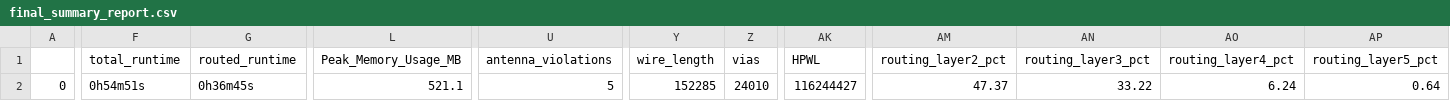
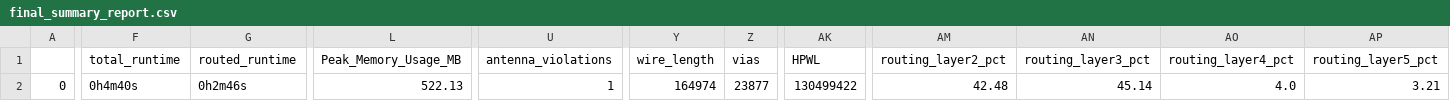
Before and after one commit to dineshannayya/riscduino, a CSV file: signoff/glbl_cfg/final_summary_report.csv, drawn as a sheet; only a part is shown, gaps mark what is left out; the diff covers the shown part only; the diff names each change by its address in the sheet, - before the commit and + after, or states it on an @@ line.

```diff
--- a/signoff/glbl_cfg/final_summary_report.csv
+++ b/signoff/glbl_cfg/final_summary_report.csv
-F2 (total_runtime): 0h54m51s
+F2 (total_runtime): 0h4m40s
-G2 (routed_runtime): 0h36m45s
+G2 (routed_runtime): 0h2m46s
-L2 (Peak_Memory_Usage_MB): 521.1
+L2 (Peak_Memory_Usage_MB): 522.13
-U2 (antenna_violations): 5
+U2 (antenna_violations): 1
-Y2 (wire_length): 152285
+Y2 (wire_length): 164974
-Z2 (vias): 24010
+Z2 (vias): 23877
-AK2 (HPWL): 116244427
+AK2 (HPWL): 130499422
-AM2 (routing_layer2_pct): 47.37
+AM2 (routing_layer2_pct): 42.48
-AN2 (routing_layer3_pct): 33.22
+AN2 (routing_layer3_pct): 45.14
-AO2 (routing_layer4_pct): 6.24
+AO2 (routing_layer4_pct): 4.0
-AP2 (routing_layer5_pct): 0.64
+AP2 (routing_layer5_pct): 3.21
```
Also changed, not shown: 3 edited cells elsewhere in this file, signoff/sdram/final_summary_report.csv, signoff/spi_master/final_summary_report.csv, 22 other files.
